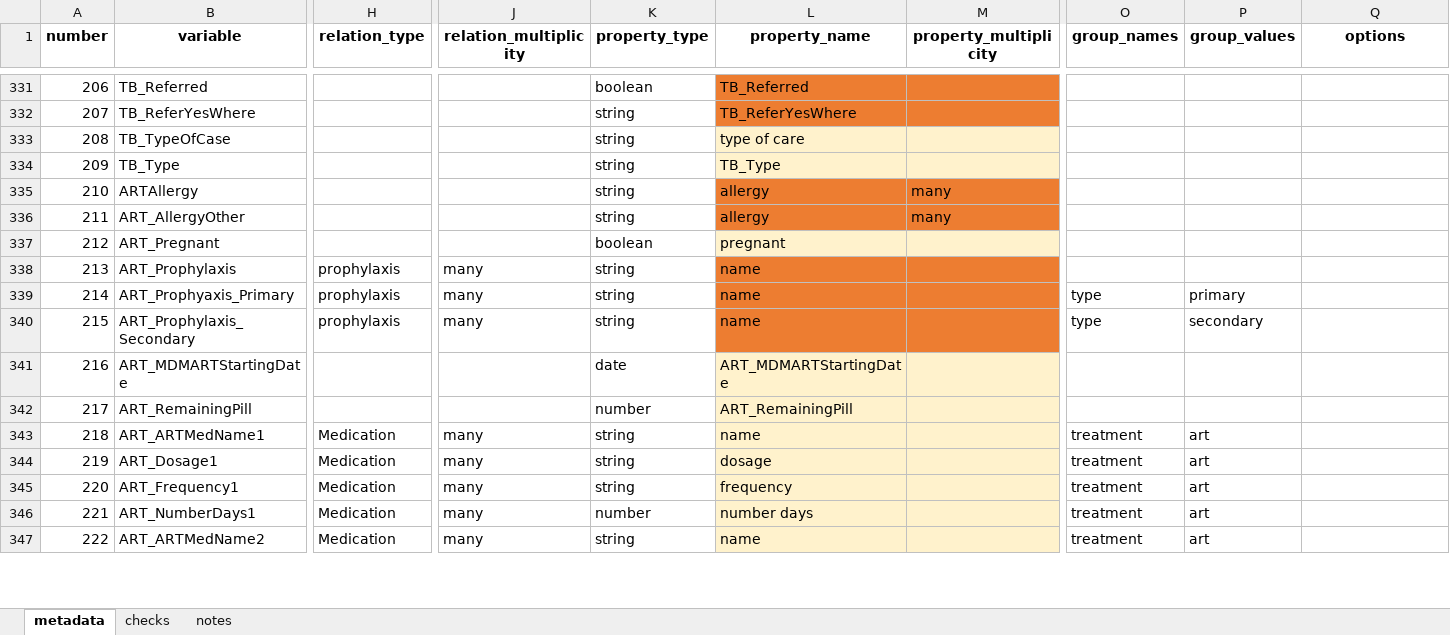
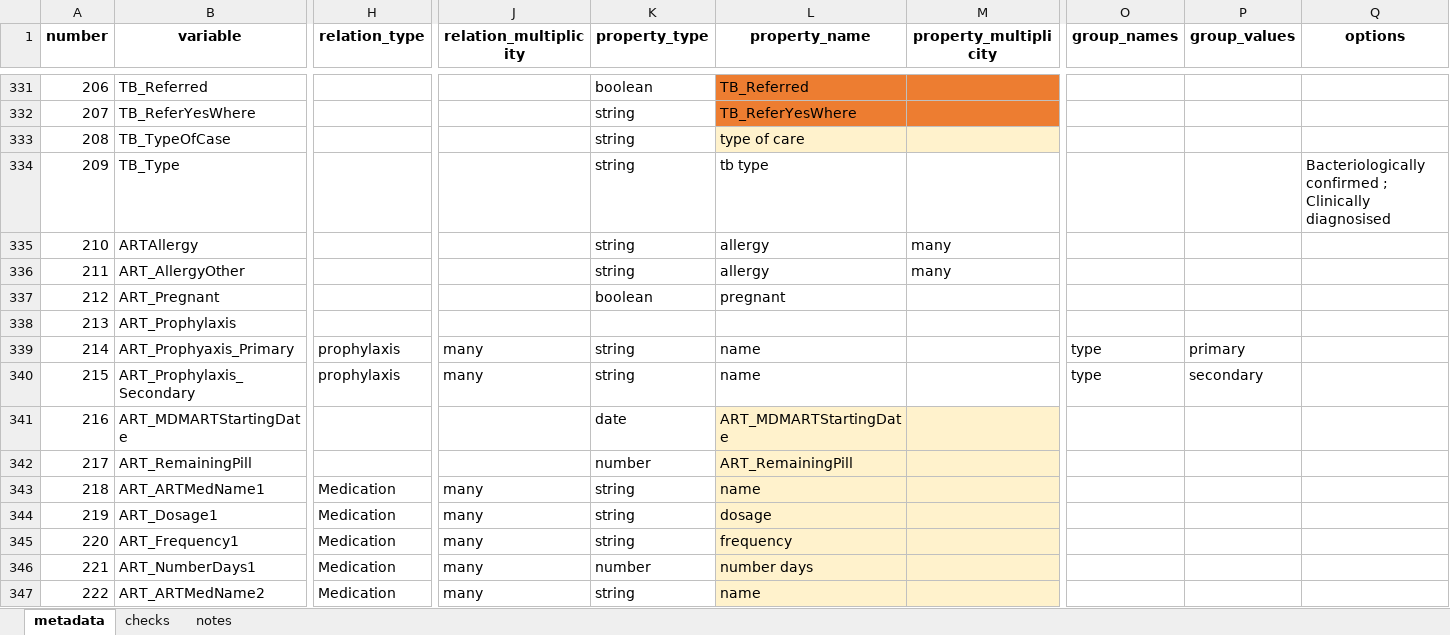
Before and after one commit to platyplus/cerberus, an Excel workbook: importer/metadata.xlsx, sheet metadata, drawn as a sheet; only a part is shown, gaps mark what is left out; values as stored, in another font and other column widths than the file's, no borders; the diff covers the shown part only; the diff names each change by its address in the sheet, - before the commit and + after, or states it on an @@ line.

```diff
--- a/importer/metadata.xlsx (sheet metadata)
+++ b/importer/metadata.xlsx (sheet metadata)
-L334 (property_name): TB_Type
+L334 (property_name): tb type
-L334:M334 fill: #FFF2CC
+L334:M334 fill: none
-Q334 (options): (empty)
+Q334 (options): Bacteriologically confirmed ; Clinically diagnosised
-L335:M336 fill: #ED7D31
+L335:M336 fill: none
-L337:M337 fill: #FFF2CC
+L337:M337 fill: none
-H338 (relation_type): prophylaxis
+H338 (relation_type): (empty)
-J338 (relation_multiplicity): many
+J338 (relation_multiplicity): (empty)
-K338 (property_type): string
+K338 (property_type): (empty)
-L338 (property_name): name
+L338 (property_name): (empty)
-L338:M340 fill: #ED7D31
+L338:M340 fill: none
-O343:O347 (group_names): treatment
+O343:O347 (group_names): (empty)
-P343:P347 (group_values): art
+P343:P347 (group_values): (empty)
```
Also changed, not shown: 253 edited cells and cell formats elsewhere in this sheet, formulas that keep their value, 6 other files.
